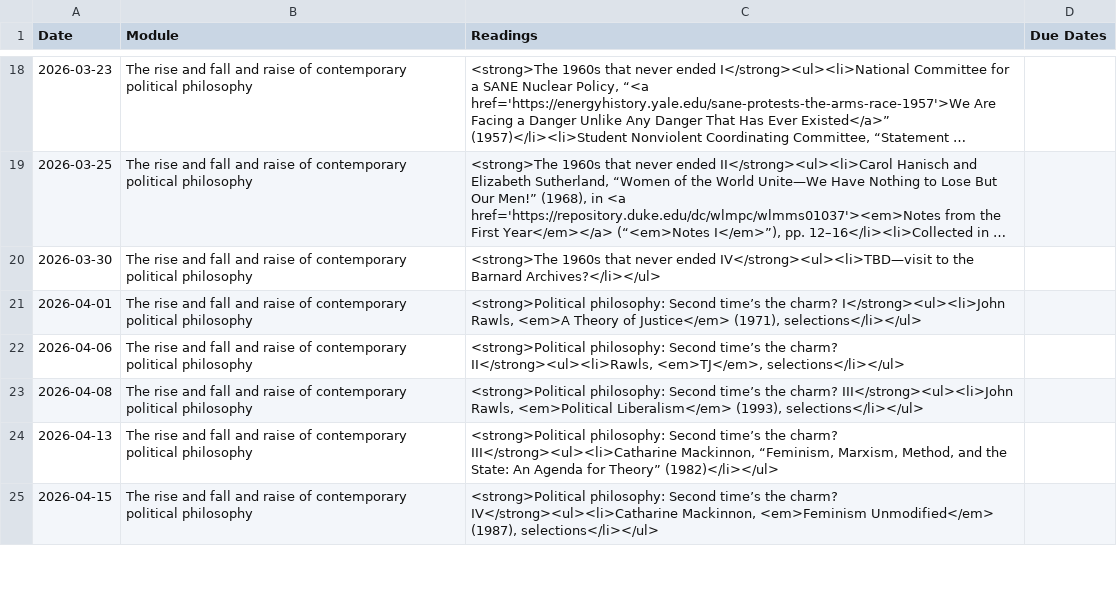
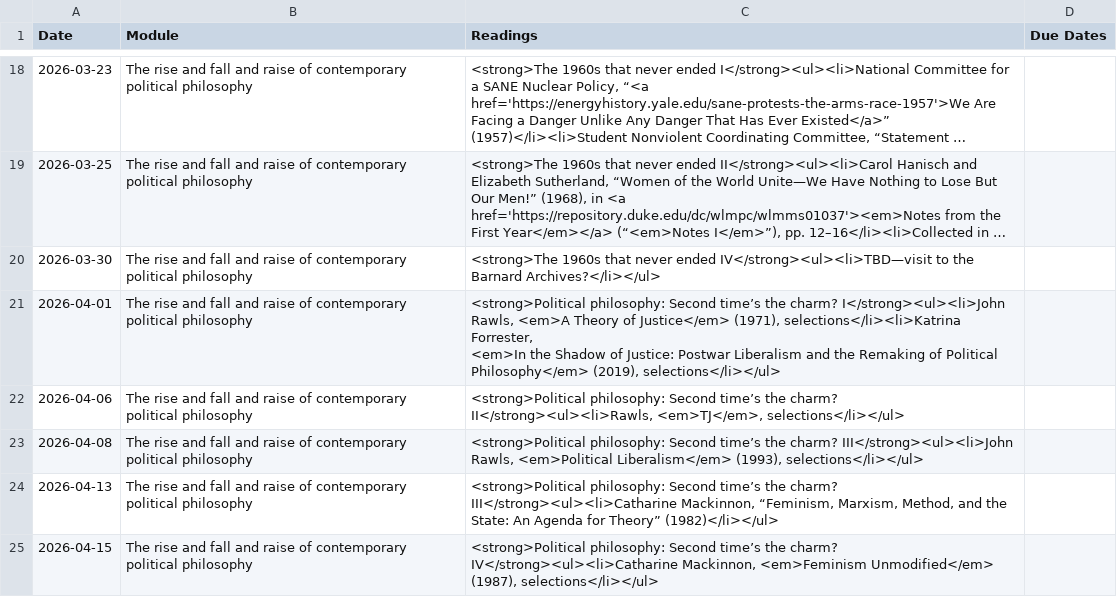
Before and after one commit to dingherself/political-philosophy, a CSV file: _data/schedule.csv, drawn as a sheet; only a part is shown, gaps mark what is left out; long unchanged cells end in …; ↵ is a line break in a cell; the diff names each change by its address in the sheet, - before the commit and + after, or states it on an @@ line.

Commit message:
add Forrester

```diff
--- a/_data/schedule.csv
+++ b/_data/schedule.csv
-C21 (Readings): …Justice</em> (1971), selections</li></ul>
+C21 (Readings): …Justice</em> (1971), selections</li><li>Katrina Forrester, ↵ <em>In the Shadow of Justice: Postwar Liberalism and the Remaking of Political Philosophy</em> (2019), selections</li></ul>
```
